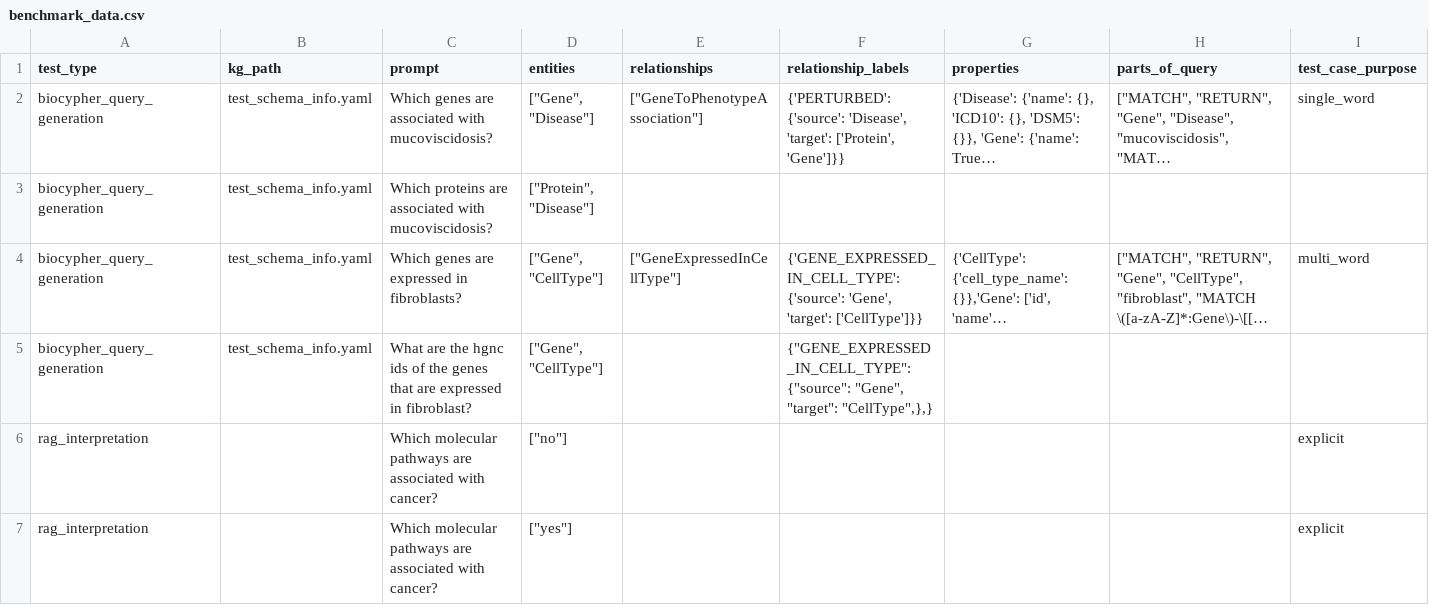
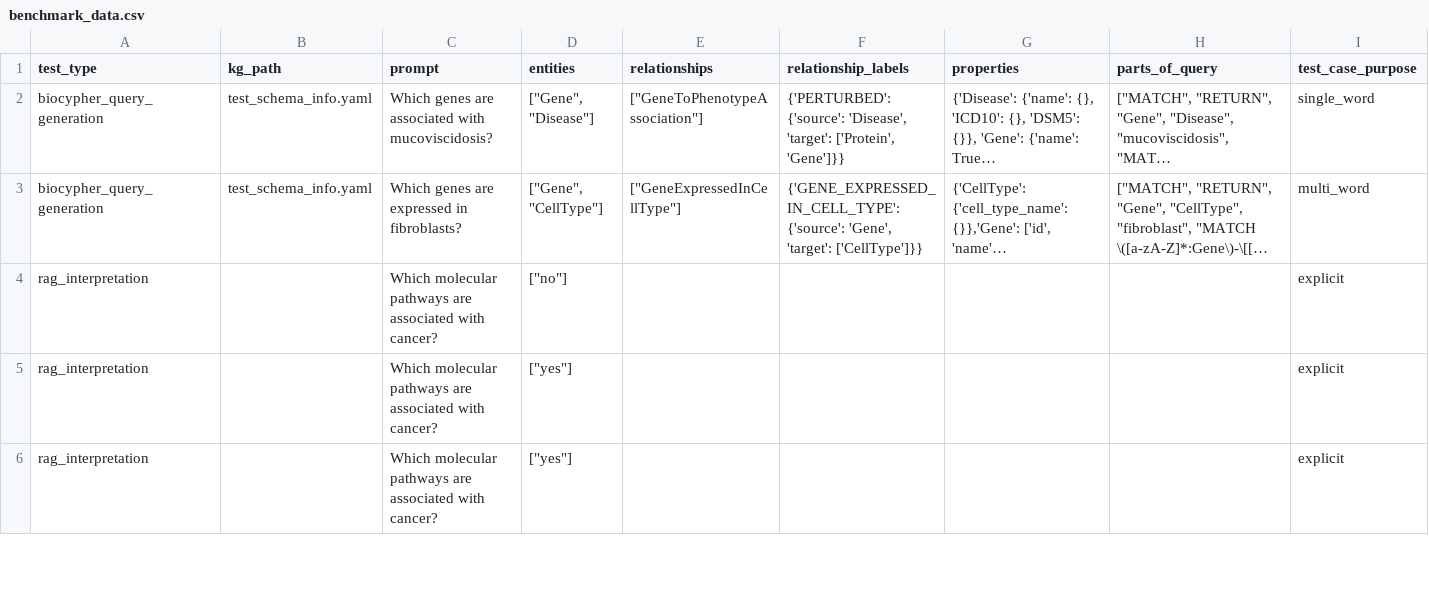
Before and after one commit to biocypher/biochatter, a CSV file: benchmark/data/benchmark_data.csv, drawn as a sheet; only a part is shown; the shorter side is filled out with more unchanged rows; long unchanged cells end in …; rows hold the shown columns only; the diff names each change by its address in the sheet, - before the commit and + after, or states it on an @@ line.

```diff
--- a/benchmark/data/benchmark_data.csv
+++ b/benchmark/data/benchmark_data.csv
-row 3: biocypher_query_generation | test_schema_info.yaml | Which proteins are associated with mucoviscidosis? | ["Protein", "Disease"]
-row 5: biocypher_query_generation | test_schema_info.yaml | What are the hgnc ids of the genes that are expressed in fibroblast? | ["Gene", "CellType"] |  | {"GENE_EXPRESSED_IN_CELL_TYPE": {"source": "Gene", "target": "CellType",},}
```
Also changed, not shown: benchmark/results/biocypher_query_generation.csv, 1 other file.
